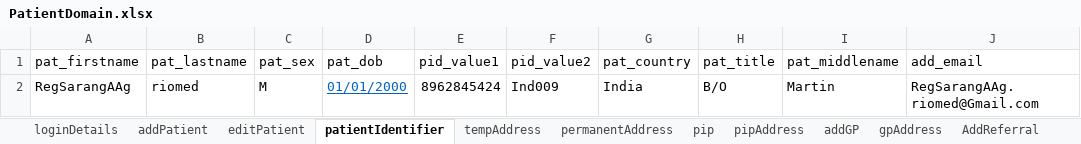
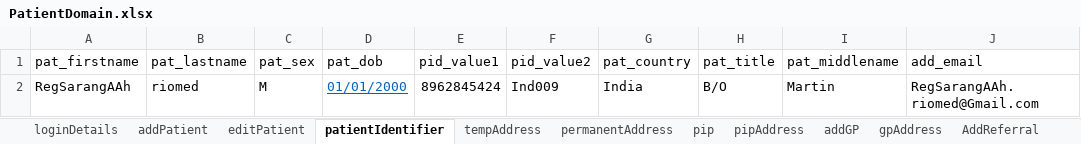
Before and after one commit to manojvyavahare27/DemoServerCellma4ClinicalAuto-, an Excel workbook: ExcelFiles/PatientDomain.xlsx, sheet patientIdentifier, drawn as a sheet; values as stored, in another font and other column widths than the file's, no borders; the diff names each change by its address in the sheet, - before the commit and + after, or states it on an @@ line.

Commit message:
Patient excel

```diff
--- a/ExcelFiles/PatientDomain.xlsx (sheet patientIdentifier)
+++ b/ExcelFiles/PatientDomain.xlsx (sheet patientIdentifier)
-A2 (pat_firstname): RegSarangAAg
+A2 (pat_firstname): RegSarangAAh
-J2 (add_email): RegSarangAAg.riomed@Gmail.com
+J2 (add_email): RegSarangAAh.riomed@Gmail.com
```
Also changed, not shown: sheet patDetails, sheet addPatient, sheet editPatient, ExcelFiles/PharmacyDomain.xlsx, 12 other files.
